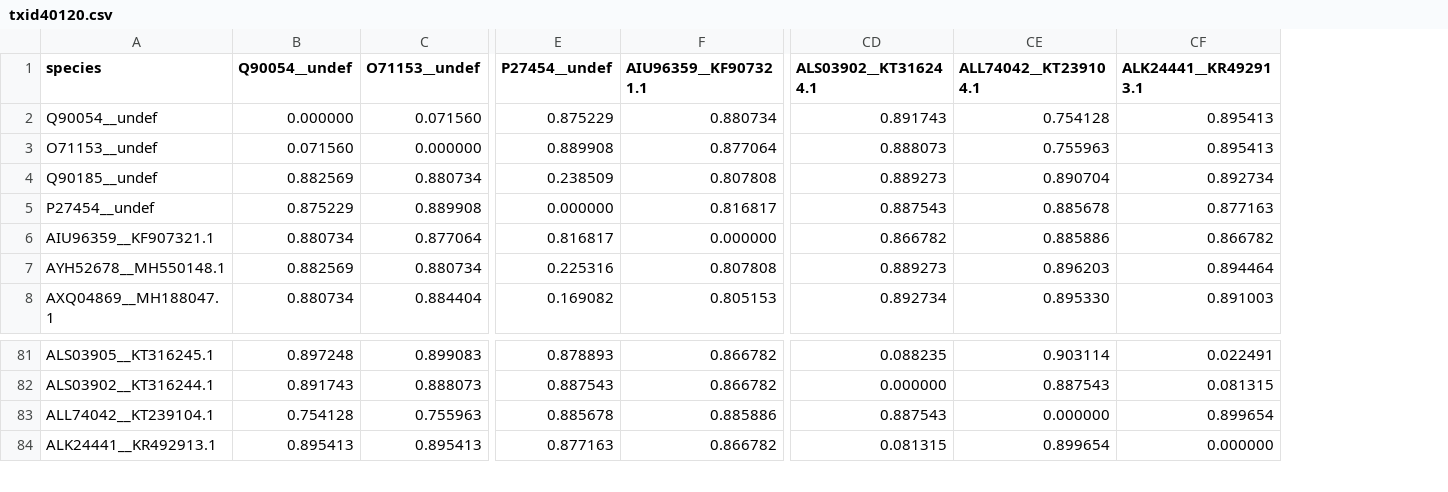
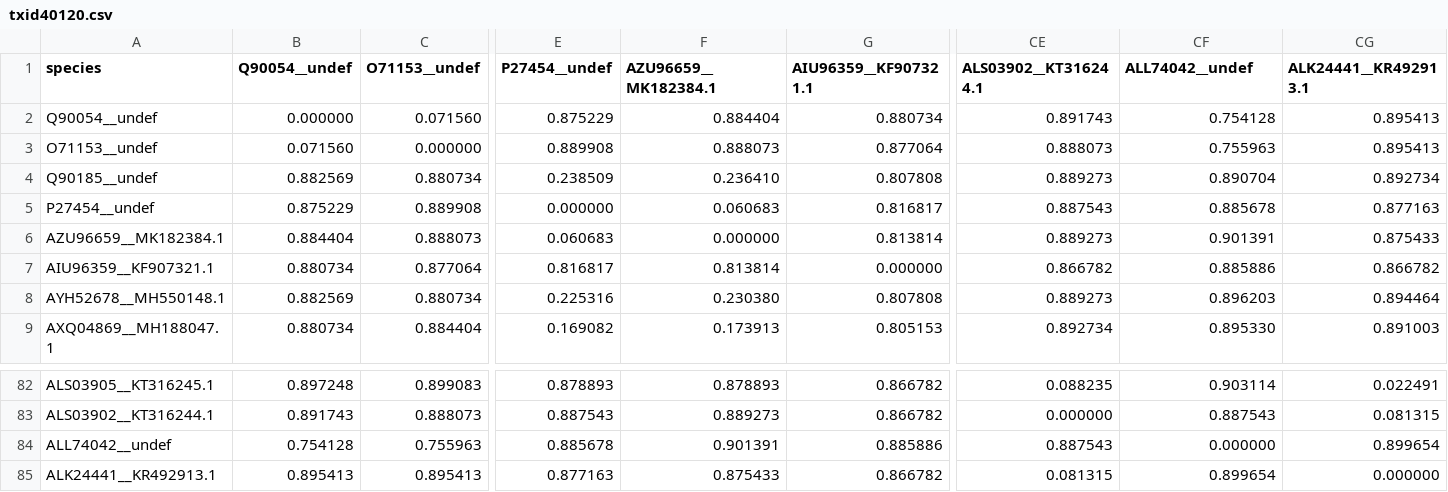
Before and after one commit to josephhughes/ViCTree, a CSV file: txid40120/txid40120.csv, drawn as a sheet; only a part is shown, gaps mark what is left out; addresses are those after the commit; rows hold the shown columns only; the diff names each change by its address in the sheet, - before the commit and + after, or states it on an @@ line.

Commit message:
Pipeline updated for txid40120

```diff
--- a/txid40120/txid40120.csv
+++ b/txid40120/txid40120.csv
+column F (AZU96659__MK182384.1), rows 2-5: 0.884404 | 0.888073 | 0.236410 | 0.060683; rows 7-9: 0.813814 | 0.230380 | 0.173913; rows 82-85: 0.878893 | 0.889273 | 0.901391 | 0.875433
-CF1: ALL74042__KT239104.1
+CF1: ALL74042__undef
+row 6: AZU96659__MK182384.1 | 0.884404 | 0.888073 | 0.060683 | 0.000000 | 0.813814 | 0.889273 | 0.901391 | 0.875433
-A84 (species): ALL74042__KT239104.1
+A84 (species): ALL74042__undef
```
Also changed, not shown: txid40120/txid40120_clusters_info.csv, txid40120/txid40120_label.csv, 10 other files.
